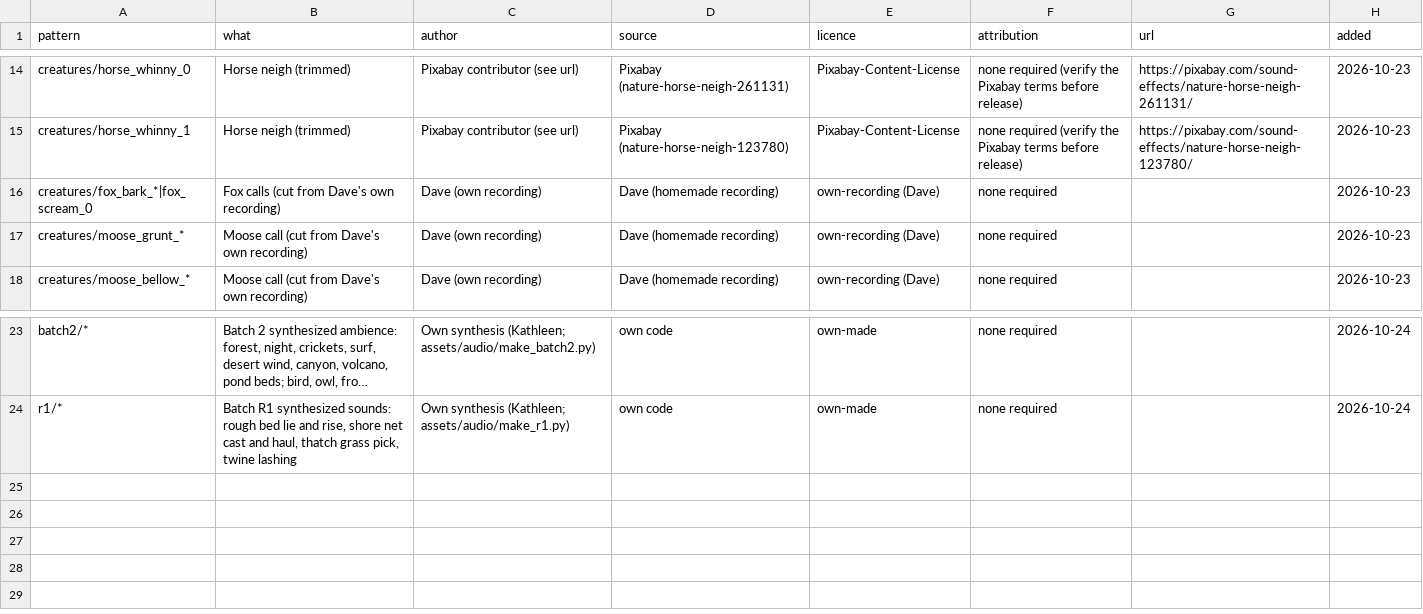
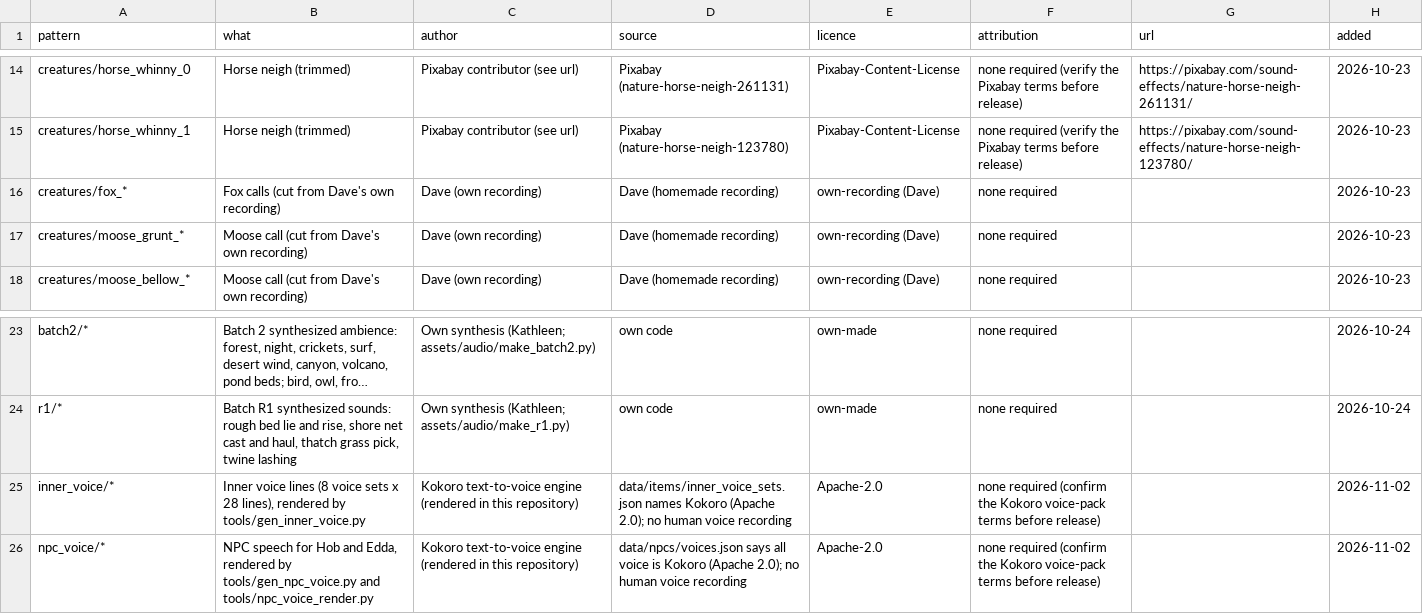
Before and after one commit to DSul3791/DynastyALWL, a CSV file: assets/audio/CREDITS.csv, drawn as a sheet; only a part is shown, gaps mark what is left out; long unchanged cells end in …; the diff names each change by its address in the sheet, - before the commit and + after, or states it on an @@ line.

```diff
--- a/assets/audio/CREDITS.csv
+++ b/assets/audio/CREDITS.csv
-A16 (pattern): creatures/fox_bark_*|fox_scream_0
+A16 (pattern): creatures/fox_*
+row 25: inner_voice/* | Inner voice lines (8 voice sets x 28 lines), rendered by tools/gen_inner_voice.py | Kokoro text-to-voice engine (rendered in this repository) | data/items/inner_voice_sets.json names Kokoro (Apache 2.0); no human voice recording | Apache-2.0 | none required (confirm the Kokoro voice-pack terms before release) |  | 2026-11-02
+row 26: npc_voice/* | NPC speech for Hob and Edda, rendered by tools/gen_npc_voice.py and tools/npc_voice_render.py | Kokoro text-to-voice engine (rendered in this repository) | data/npcs/voices.json says all voice is Kokoro (Apache 2.0); no human voice recording | Apache-2.0 | none required (confirm the Kokoro voice-pack terms before release) |  | 2026-11-02
```
Also changed, not shown: 6 other files.
